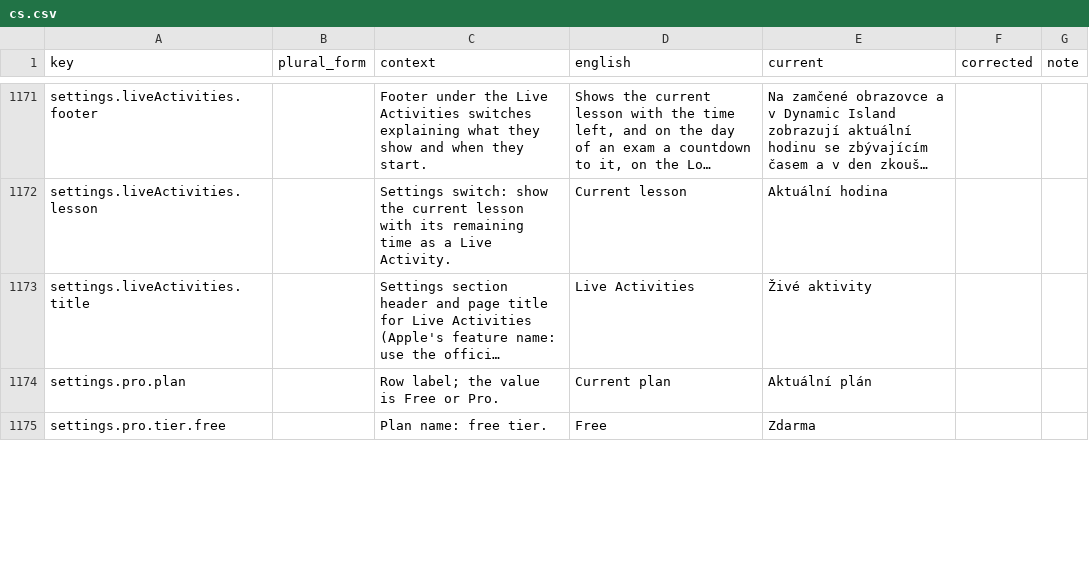
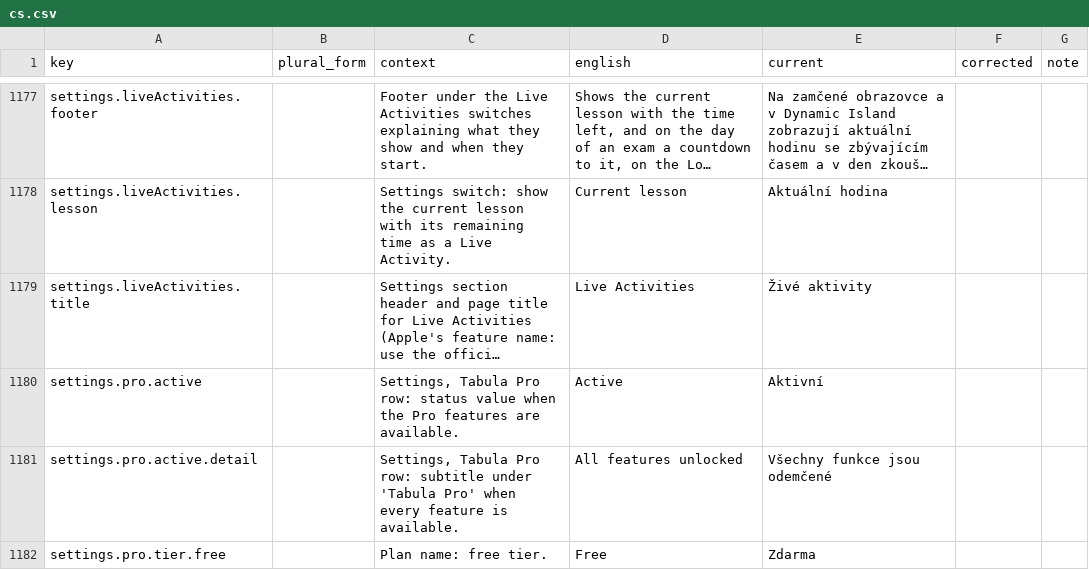
Before and after one commit to simon01920/tabula-app-ios, a CSV file: docs/localization/review/cs.csv, drawn as a sheet; only a part is shown, gaps mark what is left out; long unchanged cells end in …; removed rows and columns are numbered as before the commit, all else as after; the diff covers the shown part only; the diff names each change by its address in the sheet, - before the commit and + after, or states it on an @@ line.

```diff
--- a/docs/localization/review/cs.csv
+++ b/docs/localization/review/cs.csv
-row 1174: settings.pro.plan |  | Row label; the value is Free or Pro. | Current plan | Aktuální plán
+row 1180: settings.pro.active |  | Settings, Tabula Pro row: status value when the Pro features are available. | Active | Aktivní
+row 1181: settings.pro.active.detail |  | Settings, Tabula Pro row: subtitle under 'Tabula Pro' when every feature is available. | All features unlocked | Všechny funkce jsou odemčené
```
Also changed, not shown: 6 added rows and 2 removed rows elsewhere in this file, docs/localization/review/fr.csv, docs/localization/review/ja.csv, 16 other files.
